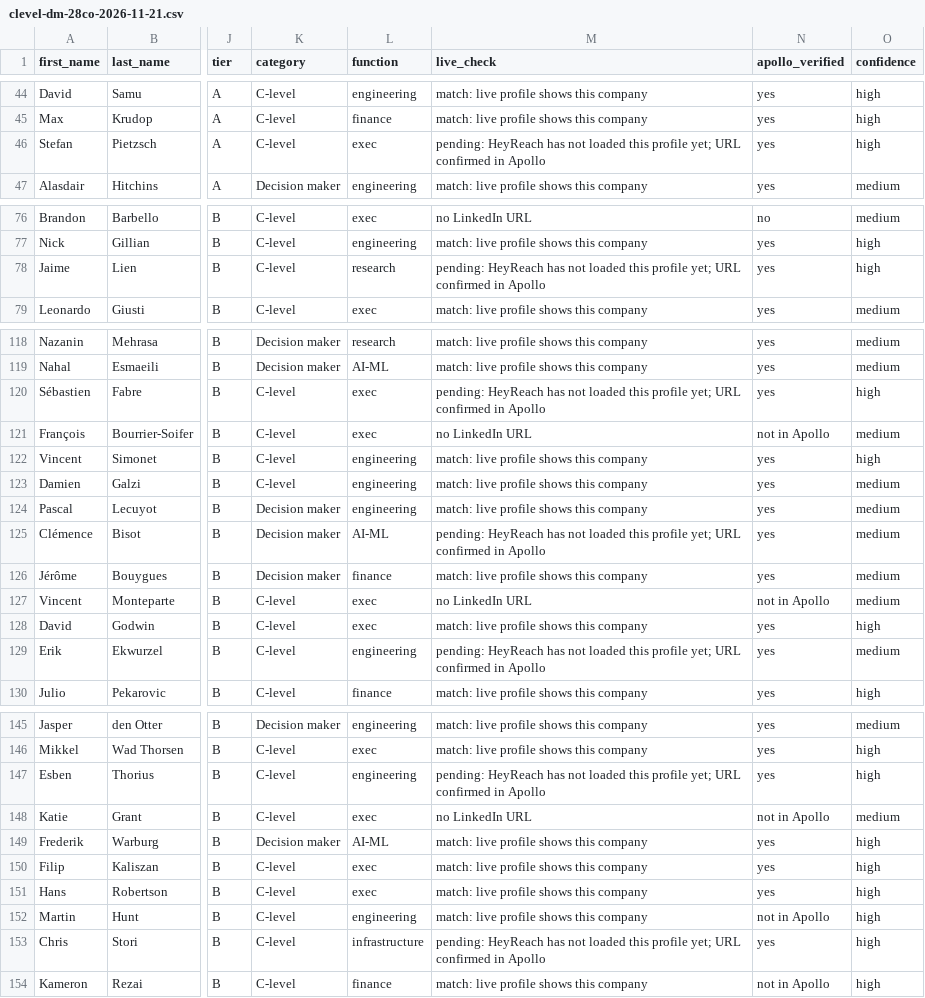
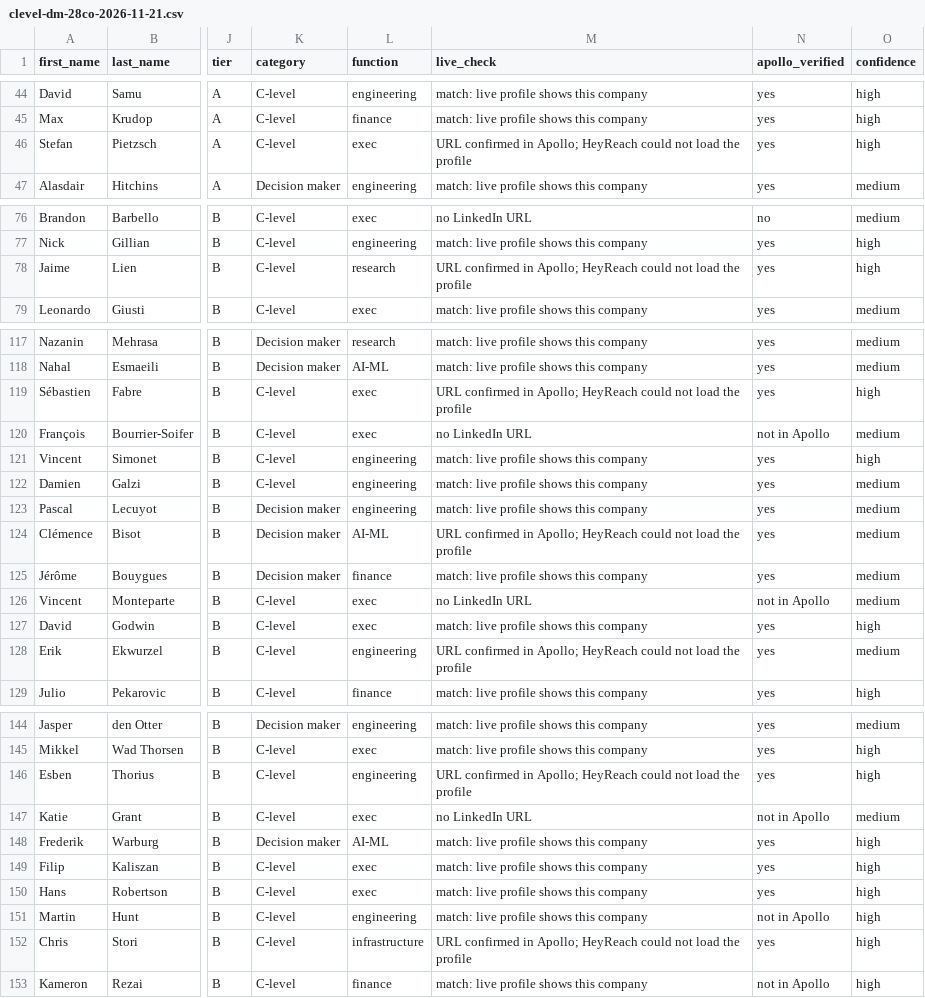
Before and after one commit to tarikraion/tarikraion, a CSV file: research/gpu-icp-2026-10/clevel-dm-28co-2026-11-21.csv, drawn as a sheet; only a part is shown, gaps mark what is left out; addresses are those after the commit; the diff covers the shown part only; the diff names each change by its address in the sheet, - before the commit and + after, or states it on an @@ line.

```diff
--- a/research/gpu-icp-2026-10/clevel-dm-28co-2026-11-21.csv
+++ b/research/gpu-icp-2026-10/clevel-dm-28co-2026-11-21.csv
-M46 (live_check): pending: HeyReach has not loaded this profile yet; URL confirmed in Apollo
+M46 (live_check): URL confirmed in Apollo; HeyReach could not load the profile
-M78 (live_check): pending: HeyReach has not loaded this profile yet; URL confirmed in Apollo
+M78 (live_check): URL confirmed in Apollo; HeyReach could not load the profile
-M119 (live_check): pending: HeyReach has not loaded this profile yet; URL confirmed in Apollo
+M119 (live_check): URL confirmed in Apollo; HeyReach could not load the profile
-M124 (live_check): pending: HeyReach has not loaded this profile yet; URL confirmed in Apollo
+M124 (live_check): URL confirmed in Apollo; HeyReach could not load the profile
-M128 (live_check): pending: HeyReach has not loaded this profile yet; URL confirmed in Apollo
+M128 (live_check): URL confirmed in Apollo; HeyReach could not load the profile
-M146 (live_check): pending: HeyReach has not loaded this profile yet; URL confirmed in Apollo
+M146 (live_check): URL confirmed in Apollo; HeyReach could not load the profile
-M152 (live_check): pending: HeyReach has not loaded this profile yet; URL confirmed in Apollo
+M152 (live_check): URL confirmed in Apollo; HeyReach could not load the profile
```
Also changed, not shown: 1 removed row and 9 edited cells elsewhere in this file, research/gpu-icp-2026-10/emails-gpu-28co-2026-11-21.csv, 1 other file.
